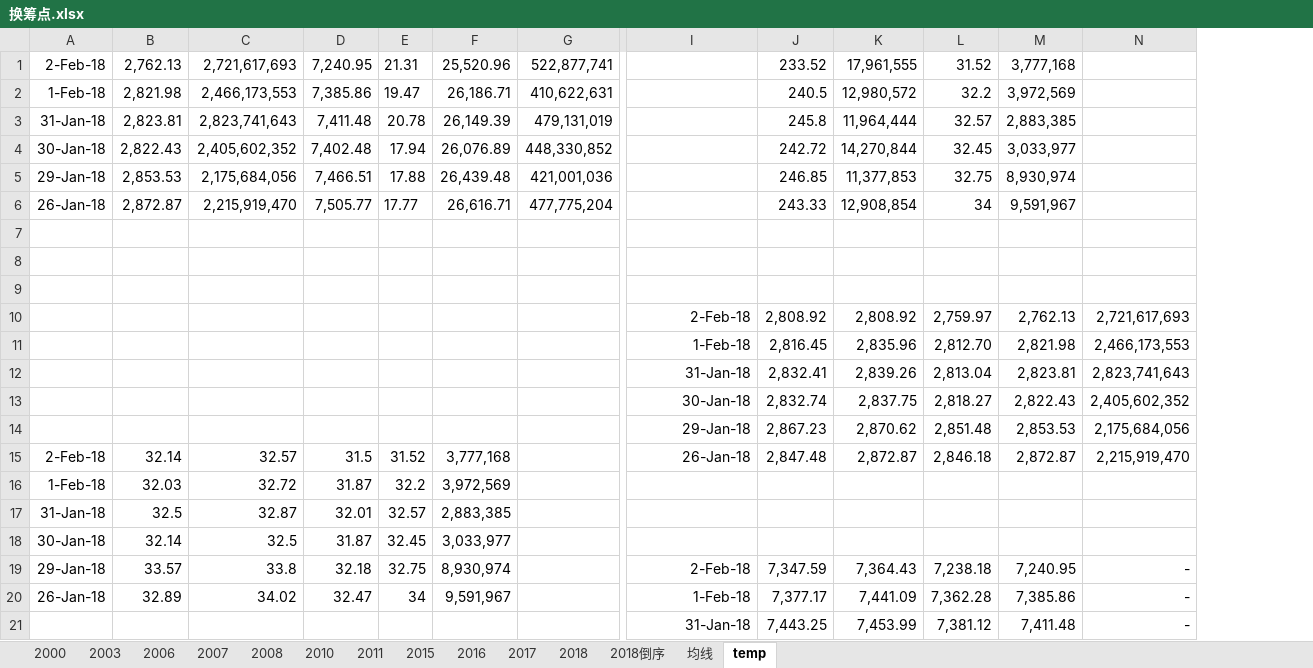
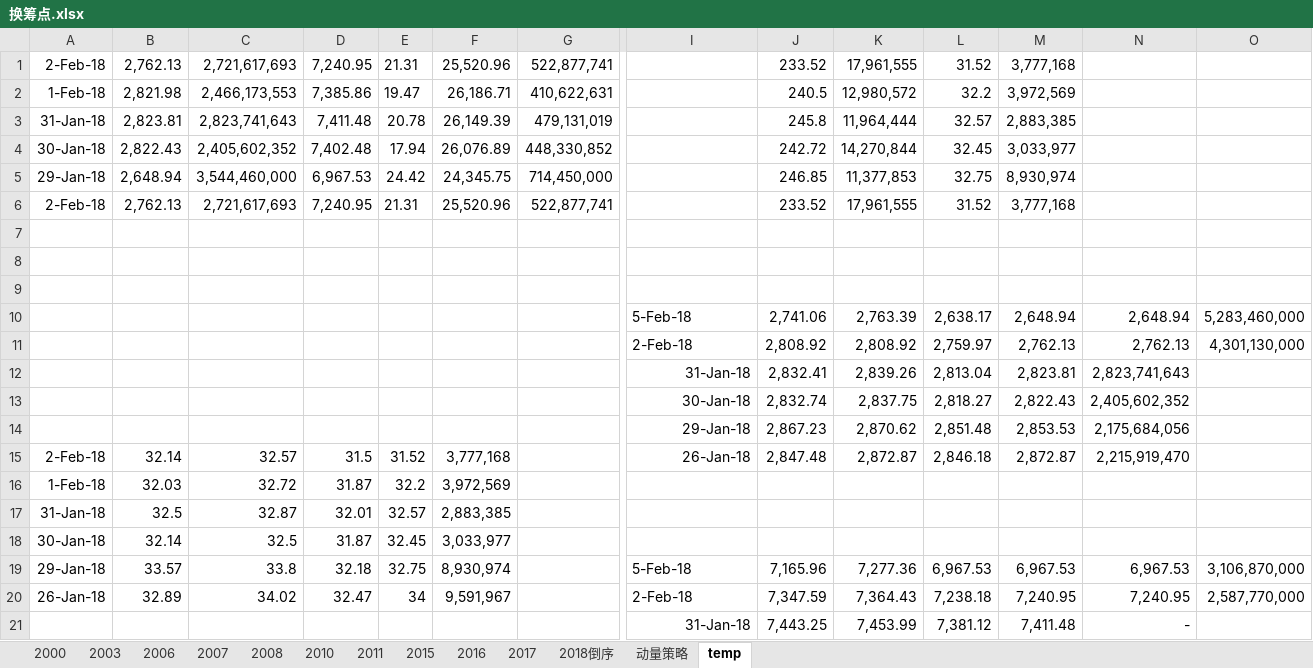
Before and after one commit to zhoutieqiang/doc, an Excel workbook: 换筹点.xlsx, sheet temp, drawn as a sheet; only a part is shown, gaps mark what is left out; values as stored, in another font and other column widths than the file's, no borders; removed rows and columns are numbered as before the commit, all else as after; rows hold the shown columns only; the diff covers the shown part only; the diff names each change by its address in the sheet, - before the commit and + after, or states it on an @@ line.

```diff
--- a/换筹点.xlsx (sheet temp)
+++ b/换筹点.xlsx (sheet temp)
-sheet tab: 均线
+sheet tab: 动量策略
-sheet tab: 2018
+column O, rows 11-20: 4,301,130,000 |  |  |  |  |  |  |  | 3,106,870,000 | 2,587,770,000
-B5: 2,853.53
+B5: 2,648.94
-C5: 2,175,684,056
+C5: 3,544,460,000
-D5: 7,466.51
+D5: 6,967.53
-E5: 17.88
+E5: 24.42
-F5: 26,439.48
+F5: 24,345.75
-G5: 421,001,036
+G5: 714,450,000
-row 6: 26-Jan-18 | 2,872.87 | 2,215,919,470 | 7,505.77 | 17.77 | 26,616.71 | 477,775,204 |  | 243.33 | 12,908,854 | 34 | 9,591,967
+row 6: 2-Feb-18 | 2,762.13 | 2,721,617,693 | 7,240.95 | 21.31 | 25,520.96 | 522,877,741 |  | 233.52 | 17,961,555 | 31.52 | 3,777,168
+row 10:  |  |  |  |  |  |  | 5-Feb-18 | 2,741.06 | 2,763.39 | 2,638.17 | 2,648.94 | 2,648.94 | 5,283,460,000
-I11 alignment: right
+I11 alignment: left
-N11: 2,721,617,693
+N11: 2,762.13
-row 11:  |  |  |  |  |  |  | 1-Feb-18 | 2,816.45 | 2,835.96 | 2,812.70 | 2,821.98 | 2,466,173,553
-I19: 2-Feb-18
+I19: 5-Feb-18
-I19:I20 alignment: right
+I19:I20 alignment: left
-J19: 7,347.59
+J19: 7,165.96
-K19: 7,364.43
+K19: 7,277.36
-L19: 7,238.18
+L19: 6,967.53
-M19: 7,240.95
+M19: 6,967.53
-N19: -
+N19: 6,967.53
-I20: 1-Feb-18
+I20: 2-Feb-18
-J20: 7,377.17
+J20: 7,347.59
-K20: 7,441.09
+K20: 7,364.43
-L20: 7,362.28
+L20: 7,238.18
-M20: 7,385.86
+M20: 7,240.95
-N20: -
+N20: 7,240.95
```
Also changed, not shown: 12 edited cells and cell formats elsewhere in this sheet, sheet 动量策略, sheet 2018倒序, 4 other files.
